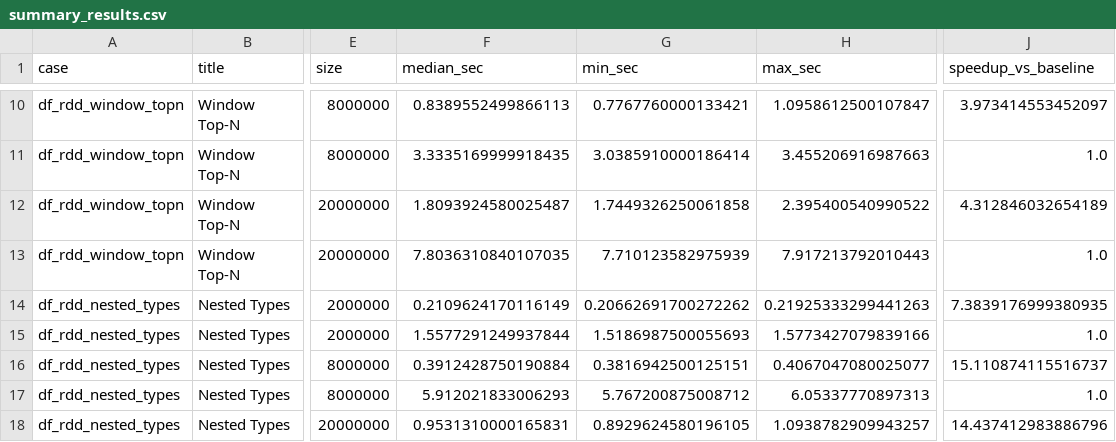
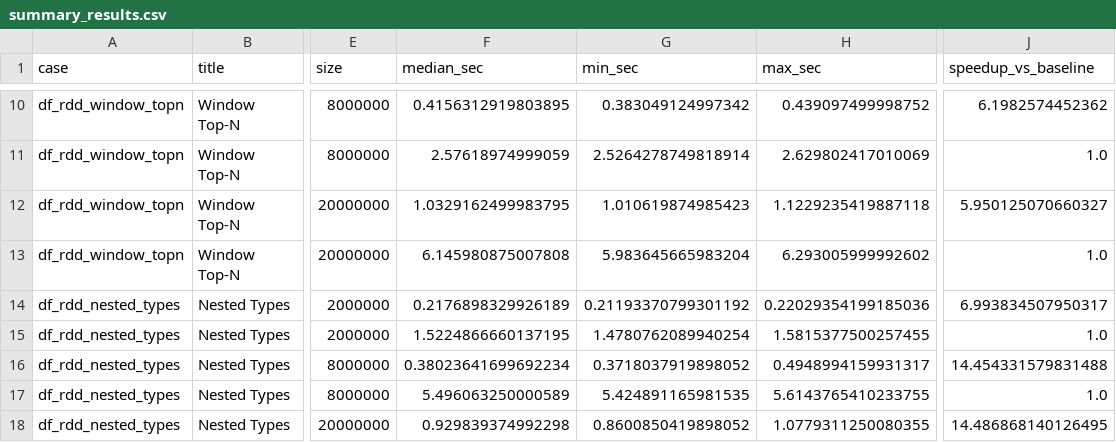
Before and after one commit to krevetka-is-afk/pipelines, a CSV file: artifacts/summary_results.csv, drawn as a sheet; only a part is shown, gaps mark what is left out; the diff covers the shown part only; the diff names each change by its address in the sheet, - before the commit and + after, or states it on an @@ line.

```diff
--- a/artifacts/summary_results.csv
+++ b/artifacts/summary_results.csv
-F10 (median_sec): 0.8389552499866113
+F10 (median_sec): 0.4156312919803895
-G10 (min_sec): 0.7767760000133421
+G10 (min_sec): 0.383049124997342
-H10 (max_sec): 1.0958612500107847
+H10 (max_sec): 0.439097499998752
-J10 (speedup_vs_baseline): 3.973414553452097
+J10 (speedup_vs_baseline): 6.1982574452362
-F11 (median_sec): 3.3335169999918435
+F11 (median_sec): 2.57618974999059
-G11 (min_sec): 3.0385910000186414
+G11 (min_sec): 2.5264278749818914
-H11 (max_sec): 3.455206916987663
+H11 (max_sec): 2.629802417010069
-F12 (median_sec): 1.8093924580025487
+F12 (median_sec): 1.0329162499983795
-G12 (min_sec): 1.7449326250061858
+G12 (min_sec): 1.010619874985423
-H12 (max_sec): 2.395400540990522
+H12 (max_sec): 1.1229235419887118
-J12 (speedup_vs_baseline): 4.312846032654189
+J12 (speedup_vs_baseline): 5.950125070660327
-F13 (median_sec): 7.8036310840107035
+F13 (median_sec): 6.145980875007808
-G13 (min_sec): 7.710123582975939
+G13 (min_sec): 5.983645665983204
-H13 (max_sec): 7.917213792010443
+H13 (max_sec): 6.293005999992602
-F14 (median_sec): 0.2109624170116149
+F14 (median_sec): 0.2176898329926189
-G14 (min_sec): 0.20662691700272262
+G14 (min_sec): 0.21193370799301192
-H14 (max_sec): 0.21925333299441263
+H14 (max_sec): 0.22029354199185036
-J14 (speedup_vs_baseline): 7.3839176999380935
+J14 (speedup_vs_baseline): 6.993834507950317
-F15 (median_sec): 1.5577291249937844
+F15 (median_sec): 1.5224866660137195
-G15 (min_sec): 1.5186987500055693
+G15 (min_sec): 1.4780762089940254
-H15 (max_sec): 1.5773427079839166
+H15 (max_sec): 1.5815377500257455
-F16 (median_sec): 0.3912428750190884
+F16 (median_sec): 0.38023641699692234
-G16 (min_sec): 0.3816942500125151
+G16 (min_sec): 0.3718037919898052
-H16 (max_sec): 0.4067047080025077
+H16 (max_sec): 0.4948994159931317
-J16 (speedup_vs_baseline): 15.110874115516737
+J16 (speedup_vs_baseline): 14.454331579831488
-F17 (median_sec): 5.912021833006293
+F17 (median_sec): 5.496063250000589
-G17 (min_sec): 5.767200875008712
+G17 (min_sec): 5.424891165981535
-H17 (max_sec): 6.05337770897313
+H17 (max_sec): 5.6143765410233755
-F18 (median_sec): 0.9531310000165831
+F18 (median_sec): 0.929839374992298
-G18 (min_sec): 0.8929624580196105
+G18 (min_sec): 0.8600850419898052
-H18 (max_sec): 1.0938782909943257
+H18 (max_sec): 1.0779311250080355
-J18 (speedup_vs_baseline): 14.437412983886796
+J18 (speedup_vs_baseline): 14.486868140126495
```
Also changed, not shown: 76 edited cells elsewhere in this file, artifacts/raw_results.csv, 15 other files.
